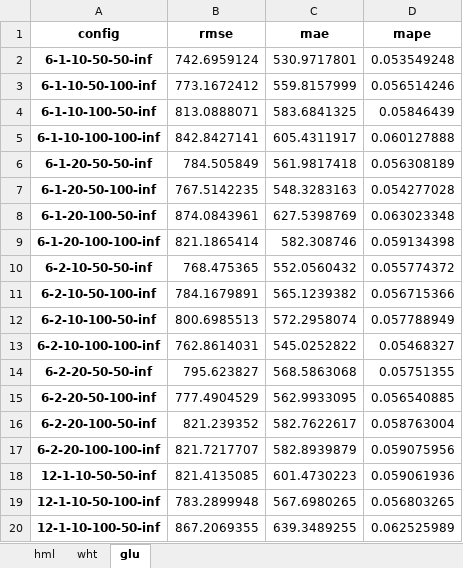
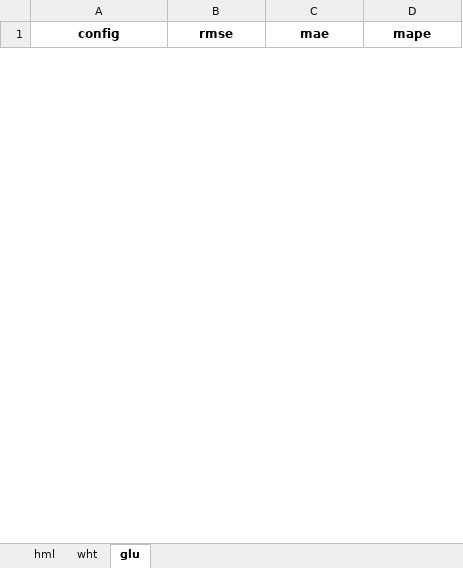
Before and after one commit to piyayut-ch/pricefcast, an Excel workbook: results/grid_mlp.xlsx, sheet glu, drawn as a sheet; only a part is shown; values as stored, in another font and other column widths than the file's, no borders; removed rows and columns are numbered as before the commit, all else as after; the diff covers the shown part only; the diff names each change by its address in the sheet, - before the commit and + after, or states it on an @@ line.

```diff
--- a/results/grid_mlp.xlsx (sheet glu)
+++ b/results/grid_mlp.xlsx (sheet glu)
-row 2: 6-1-10-50-50-inf | 742.6959124 | 530.9717801 | 0.053549248
-row 3: 6-1-10-50-100-inf | 773.1672412 | 559.8157999 | 0.056514246
-row 4: 6-1-10-100-50-inf | 813.0888071 | 583.6841325 | 0.05846439
-row 5: 6-1-10-100-100-inf | 842.8427141 | 605.4311917 | 0.060127888
-row 6: 6-1-20-50-50-inf | 784.505849 | 561.9817418 | 0.056308189
-row 7: 6-1-20-50-100-inf | 767.5142235 | 548.3283163 | 0.054277028
-row 8: 6-1-20-100-50-inf | 874.0843961 | 627.5398769 | 0.063023348
-row 9: 6-1-20-100-100-inf | 821.1865414 | 582.308746 | 0.059134398
-row 10: 6-2-10-50-50-inf | 768.475365 | 552.0560432 | 0.055774372
-row 11: 6-2-10-50-100-inf | 784.1679891 | 565.1239382 | 0.056715366
-row 12: 6-2-10-100-50-inf | 800.6985513 | 572.2958074 | 0.057788949
-row 13: 6-2-10-100-100-inf | 762.8614031 | 545.0252822 | 0.05468327
-row 14: 6-2-20-50-50-inf | 795.623827 | 568.5863068 | 0.05751355
-row 15: 6-2-20-50-100-inf | 777.4904529 | 562.9933095 | 0.056540885
-row 16: 6-2-20-100-50-inf | 821.239352 | 582.7622617 | 0.058763004
-row 17: 6-2-20-100-100-inf | 821.7217707 | 582.8939879 | 0.059075956
-row 18: 12-1-10-50-50-inf | 821.4135085 | 601.4730223 | 0.059061936
-row 19: 12-1-10-50-100-inf | 783.2899948 | 567.6980265 | 0.056803265
-row 20: 12-1-10-100-50-inf | 867.2069355 | 639.3489255 | 0.062525989
```
Also changed, not shown: 48 added rows and 13 removed rows elsewhere in this sheet, sheet wht, sheet hml, results/grid_lstm.xlsx, 11 other files.
